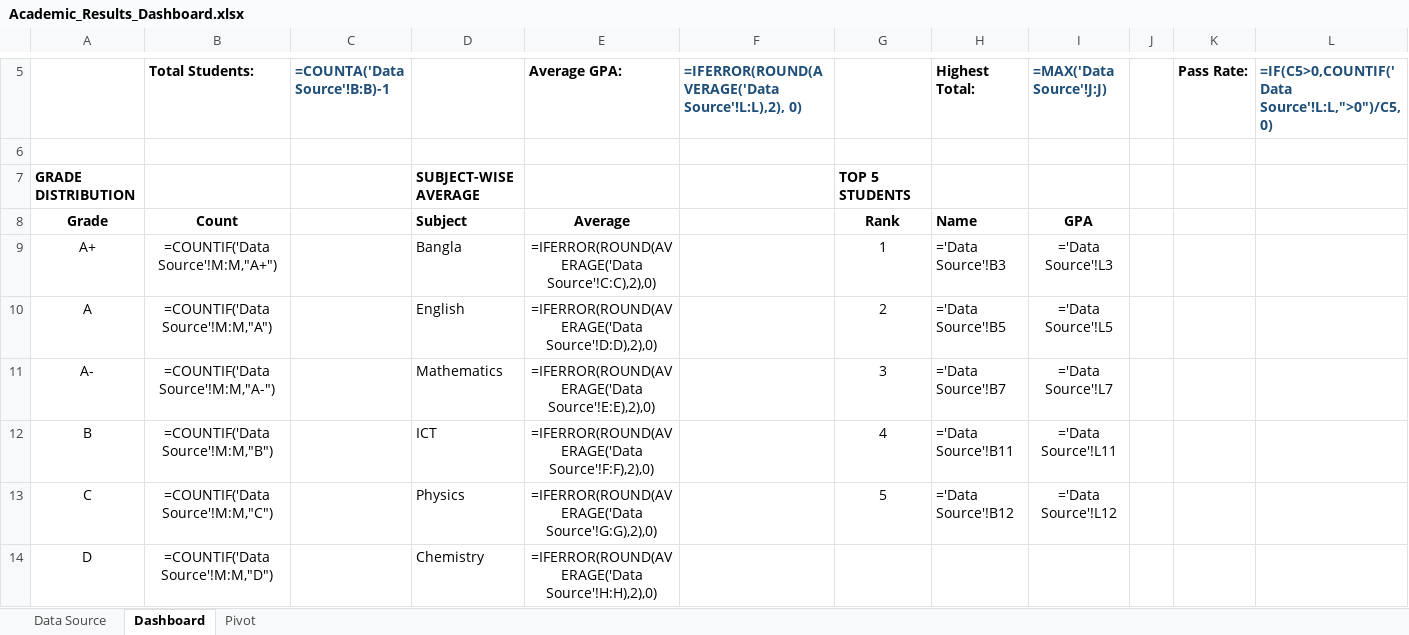
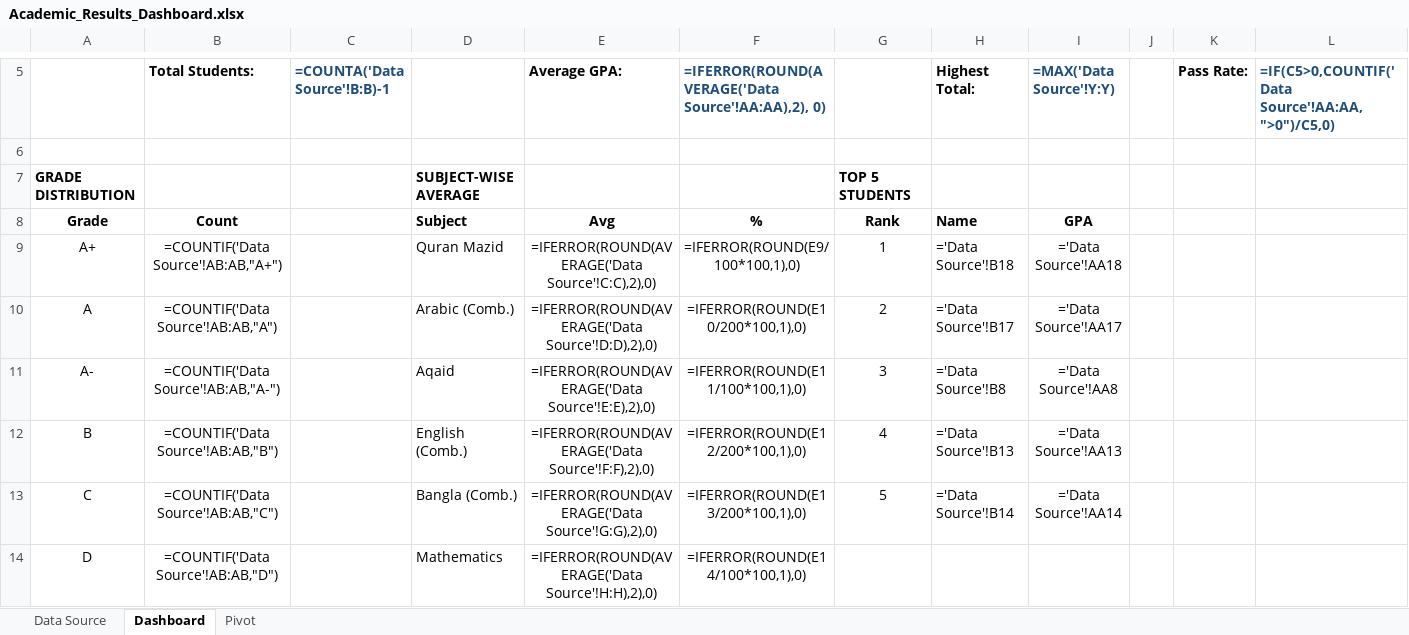
Before and after one commit to rhmunna143/academic-results-dashboard, an Excel workbook: Academic_Results_Dashboard.xlsx, sheet Dashboard, drawn as a sheet; only a part is shown, gaps mark what is left out; values as stored, in another font and other column widths than the file's, no borders; formulas without a stored value are shown as written; charts and pictures not drawn; the diff covers the shown part only; the diff names each change by its address in the sheet, - before the commit and + after, or states it on an @@ line.

Commit message:
Refactor GPA calculation for Dakhil curriculum
- Updated  to accept full marks for accurate GPA calculation.
- Introduced  to handle GPA based on Dakhil curriculum rules, including compulsory and additional subjects.
- Modified  to generate sample data according to Dakhil subjects.
- Enhanced  to apply conditional formatting for both 100-mark and 200-mark subjects.
- Adjusted dashboard calculations and charts to reflect new GPA and grading logic.
- Updated Excel formulas for total, average, GPA, and overall grade to align with Dakhil grading system.

```diff
--- a/Academic_Results_Dashboard.xlsx (sheet Dashboard)
+++ b/Academic_Results_Dashboard.xlsx (sheet Dashboard)
-F5: =IFERROR(ROUND(AVERAGE('Data Source'!L:L),2), 0)
+F5: =IFERROR(ROUND(AVERAGE('Data Source'!AA:AA),2), 0)
-I5: =MAX('Data Source'!J:J)
+I5: =MAX('Data Source'!Y:Y)
-L5: =IF(C5>0,COUNTIF('Data Source'!L:L,">0")/C5,0)
+L5: =IF(C5>0,COUNTIF('Data Source'!AA:AA,">0")/C5,0)
-E8 (Average GPA:): Average
+E8 (Average GPA:): Avg
-F8: (empty)
+F8: %
-B9 (Total Students:): =COUNTIF('Data Source'!M:M,"A+")
+B9 (Total Students:): =COUNTIF('Data Source'!AB:AB,"A+")
-D9: Bangla
+D9: Quran Mazid
-F9: (empty)
+F9: =IFERROR(ROUND(E9/100*100,1),0)
-H9 (Highest Total:): ='Data Source'!B3
+H9 (Highest Total:): ='Data Source'!B18
-I9 (=MAX('Data Source'!Y:Y)): ='Data Source'!L3
+I9 (=MAX('Data Source'!Y:Y)): ='Data Source'!AA18
-B10 (Total Students:): =COUNTIF('Data Source'!M:M,"A")
+B10 (Total Students:): =COUNTIF('Data Source'!AB:AB,"A")
-D10: English
+D10: Arabic (Comb.)
-F10: (empty)
+F10: =IFERROR(ROUND(E10/200*100,1),0)
-H10 (Highest Total:): ='Data Source'!B5
+H10 (Highest Total:): ='Data Source'!B17
-I10 (=MAX('Data Source'!Y:Y)): ='Data Source'!L5
+I10 (=MAX('Data Source'!Y:Y)): ='Data Source'!AA17
-B11 (Total Students:): =COUNTIF('Data Source'!M:M,"A-")
+B11 (Total Students:): =COUNTIF('Data Source'!AB:AB,"A-")
-D11: Mathematics
+D11: Aqaid
-F11: (empty)
+F11: =IFERROR(ROUND(E11/100*100,1),0)
-H11 (Highest Total:): ='Data Source'!B7
+H11 (Highest Total:): ='Data Source'!B8
-I11 (=MAX('Data Source'!Y:Y)): ='Data Source'!L7
+I11 (=MAX('Data Source'!Y:Y)): ='Data Source'!AA8
-B12 (Total Students:): =COUNTIF('Data Source'!M:M,"B")
+B12 (Total Students:): =COUNTIF('Data Source'!AB:AB,"B")
-D12: ICT
+D12: English (Comb.)
-F12: (empty)
+F12: =IFERROR(ROUND(E12/200*100,1),0)
-H12 (Highest Total:): ='Data Source'!B11
+H12 (Highest Total:): ='Data Source'!B13
-I12 (=MAX('Data Source'!Y:Y)): ='Data Source'!L11
+I12 (=MAX('Data Source'!Y:Y)): ='Data Source'!AA13
-B13 (Total Students:): =COUNTIF('Data Source'!M:M,"C")
+B13 (Total Students:): =COUNTIF('Data Source'!AB:AB,"C")
-D13: Physics
+D13: Bangla (Comb.)
-F13: (empty)
+F13: =IFERROR(ROUND(E13/200*100,1),0)
-H13 (Highest Total:): ='Data Source'!B12
+H13 (Highest Total:): ='Data Source'!B14
-I13 (=MAX('Data Source'!Y:Y)): ='Data Source'!L12
+I13 (=MAX('Data Source'!Y:Y)): ='Data Source'!AA14
-B14 (Total Students:): =COUNTIF('Data Source'!M:M,"D")
+B14 (Total Students:): =COUNTIF('Data Source'!AB:AB,"D")
-D14: Chemistry
+D14: Mathematics
-F14: (empty)
+F14: =IFERROR(ROUND(E14/100*100,1),0)
```
Also changed, not shown: 2 added rows and 3 edited cells elsewhere in this sheet, sheet Data Source, charts or pictures, 2 other files.
